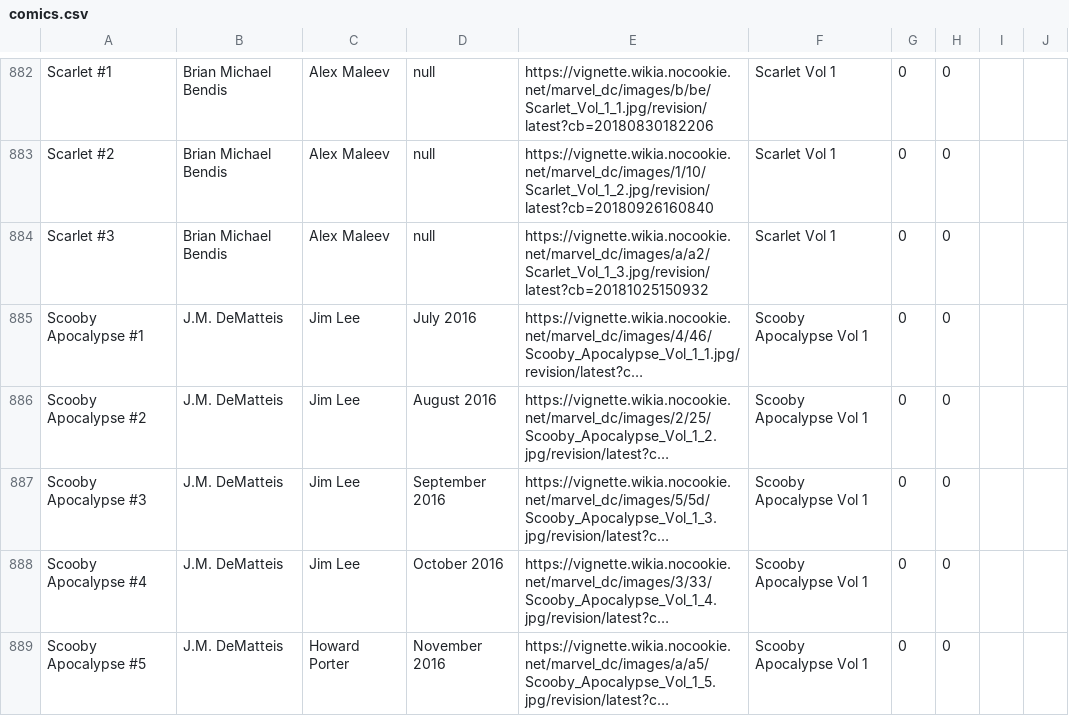
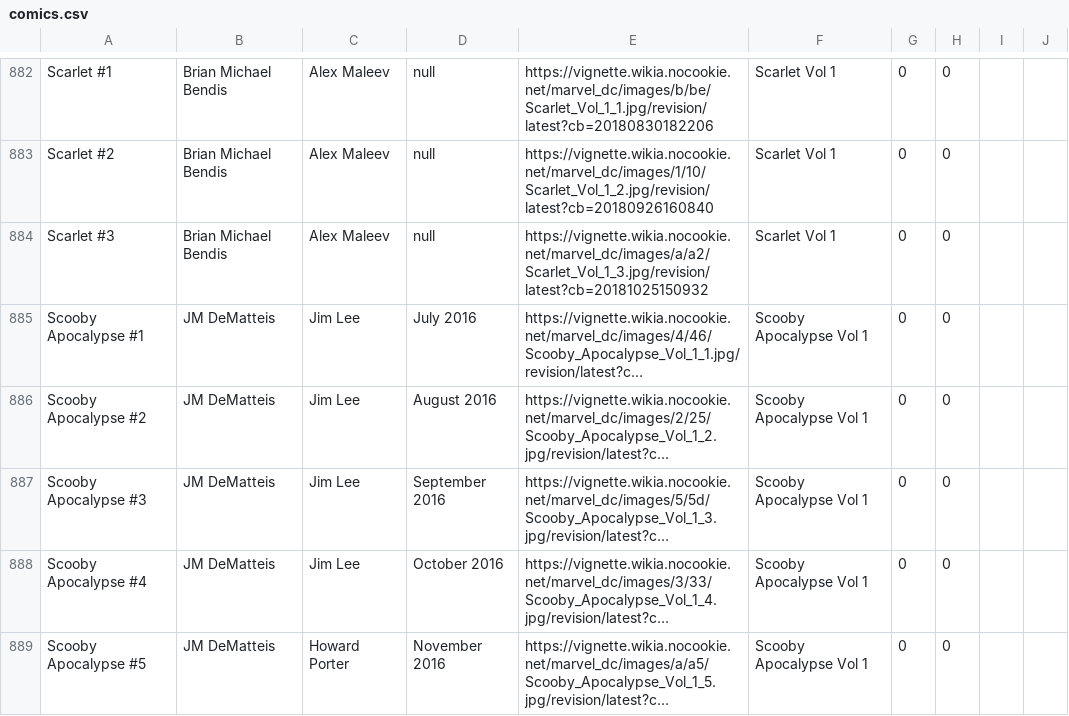
Before and after one commit to LuisMejia007/Comiclysm, a CSV file: CSV/comics.csv, drawn as a sheet; only a part is shown, gaps mark what is left out; long unchanged cells end in …; the diff covers the shown part only; the diff names each change by its address in the sheet, - before the commit and + after, or states it on an @@ line.

```diff
--- a/CSV/comics.csv
+++ b/CSV/comics.csv
-B885:B889: J.M. DeMatteis
+B885:B889: JM DeMatteis
```
Also changed, not shown: 4 added rows, 4 removed rows and 105 edited cells elsewhere in this file, 7 other files.
